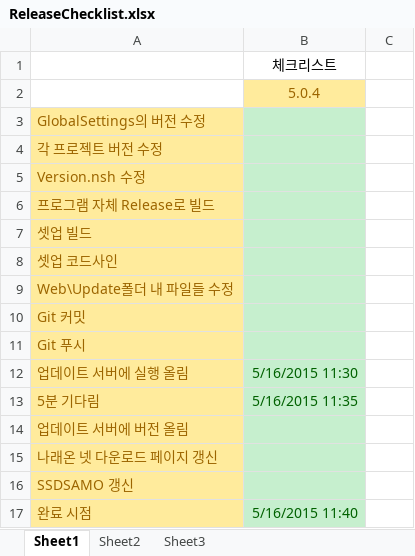
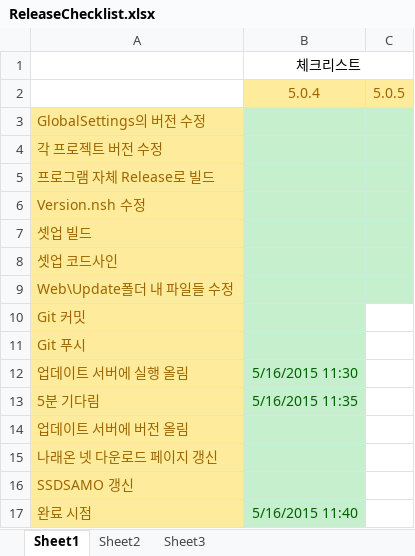
Before and after one commit to ebangin127/naraeon-ssd, an Excel workbook: ReleaseChecklist.xlsx, sheet Sheet1, drawn as a sheet; values as stored, in another font and other column widths than the file's, no borders; addresses are those after the commit; the diff names each change by its address in the sheet, - before the commit and + after, or states it on an @@ line.

```diff
--- a/ReleaseChecklist.xlsx (sheet Sheet1)
+++ b/ReleaseChecklist.xlsx (sheet Sheet1)
+B1:C1 merged
-C2: (empty)
+C2: 5.0.5
-C2 fill: none
+C2 fill: #FFEB9C
-C3:C4 fill: none
+C3:C4 fill: #C6EFCE
@@ row 6 moved to row 5: 프로그램 자체 Release로 빌드 @@
-C6 fill: none
+C6 fill: #C6EFCE
-C7:C9 fill: none
+C7:C9 fill: #C6EFCE
```
Also changed, not shown: 11 other files.
